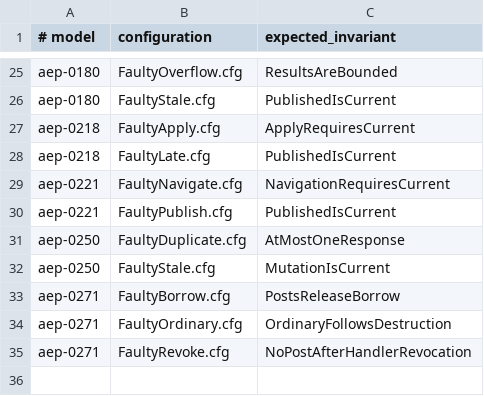
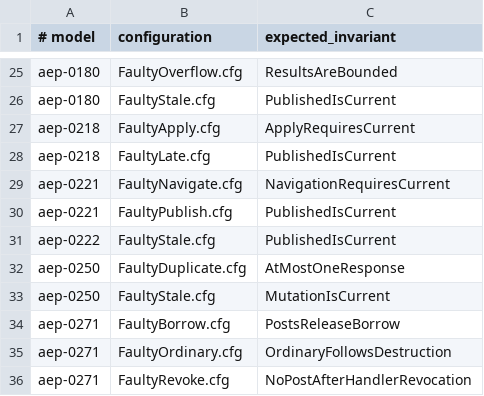
Before and after one commit to dbuddha/alpine-gpui, a TSV file: formal/tla/effectiveness-controls.tsv, drawn as a sheet; only a part is shown, gaps mark what is left out; the diff names each change by its address in the sheet, - before the commit and + after, or states it on an @@ line.

```diff
--- a/formal/tla/effectiveness-controls.tsv
+++ b/formal/tla/effectiveness-controls.tsv
+row 31: aep-0222 | FaultyStale.cfg | PublishedIsCurrent
```
Also changed, not shown: assurance/miri-studio-partitions.tsv, formal/kani/effectiveness-controls.tsv, 22 other files.
